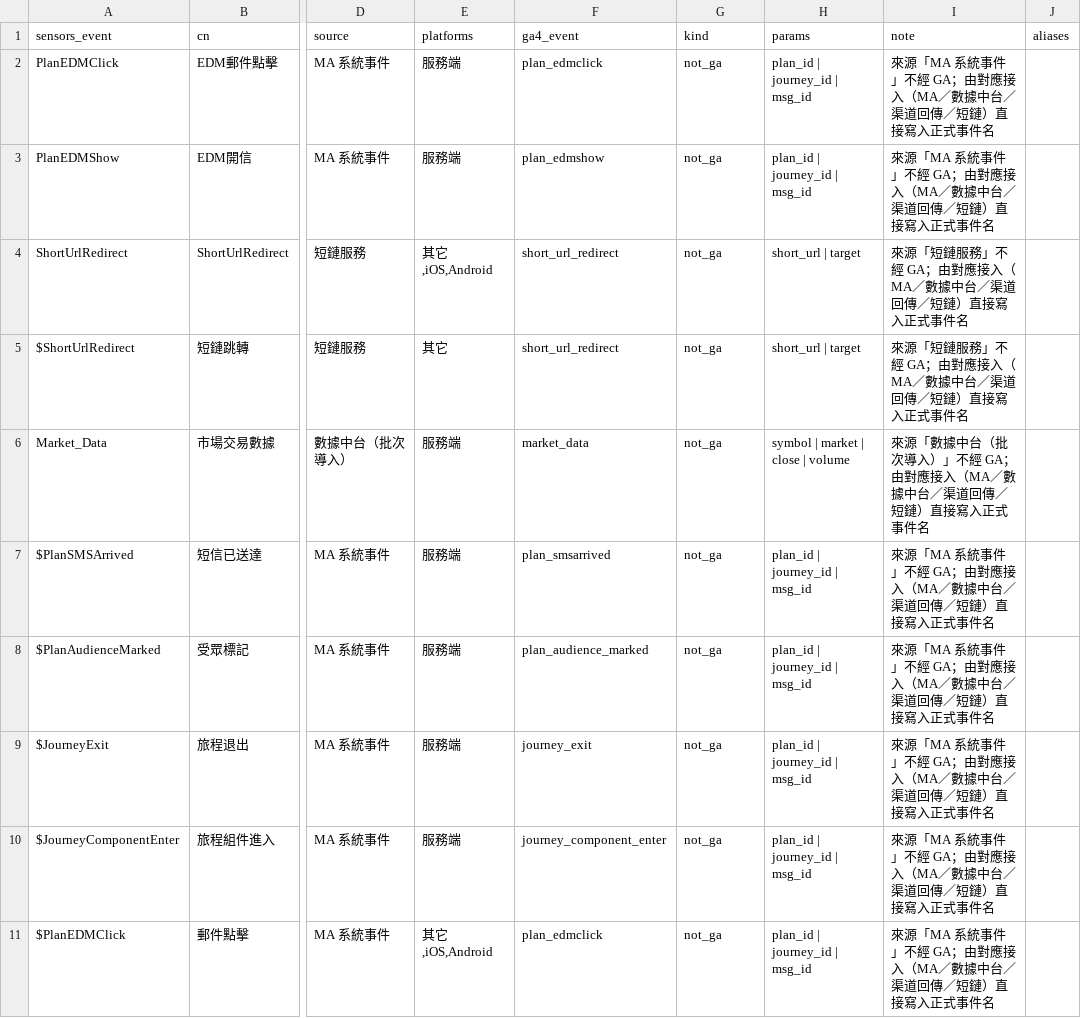
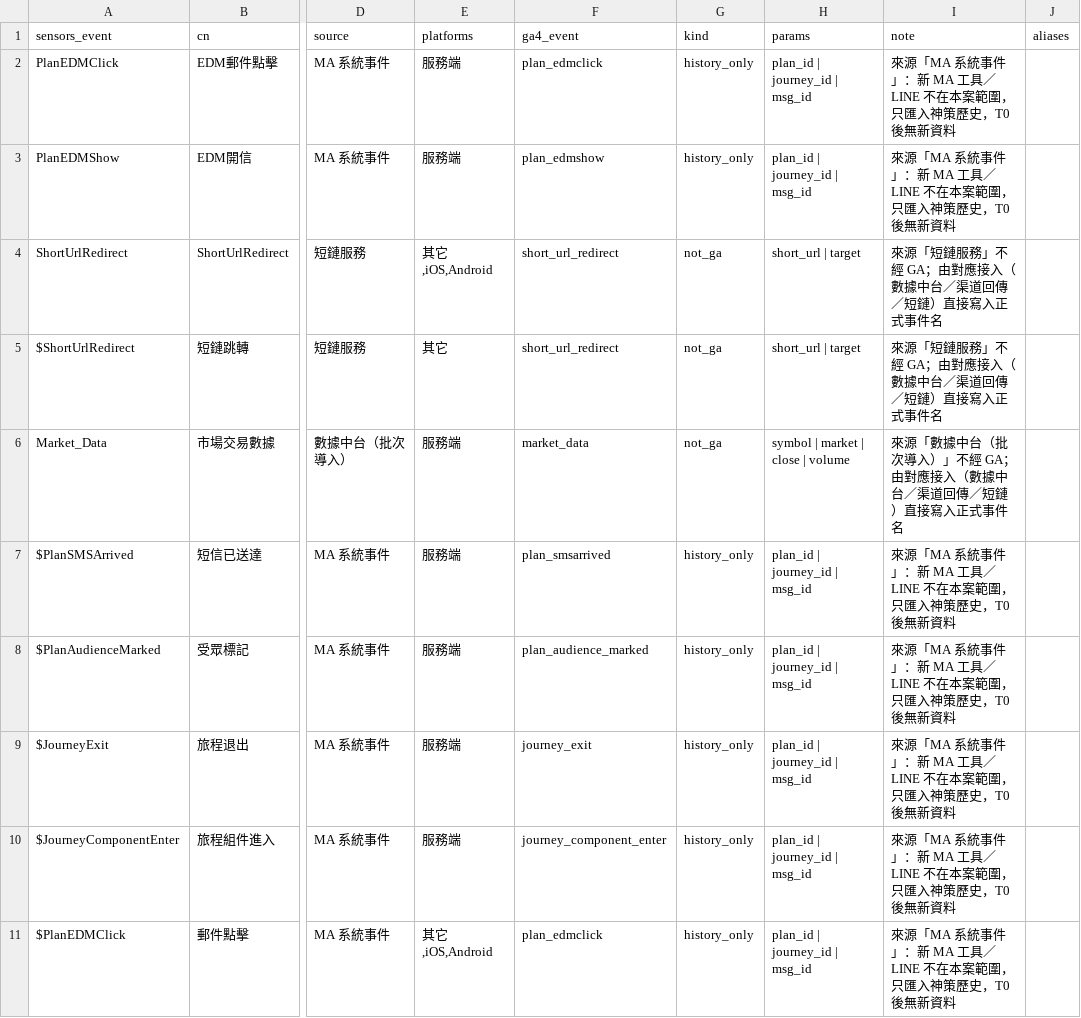
Before and after one commit to ALTA-TECH2025/altatech-dmp, a CSV file: backend/migration/ga360_tracking_spec.csv, drawn as a sheet; only a part is shown, gaps mark what is left out; the diff covers the shown part only; the diff names each change by its address in the sheet, - before the commit and + after, or states it on an @@ line.

```diff
--- a/backend/migration/ga360_tracking_spec.csv
+++ b/backend/migration/ga360_tracking_spec.csv
-G2:G3 (kind): not_ga
+G2:G3 (kind): history_only
-I2:I3 (note): …統事件」不經 GA；由對應接入（MA／數據中台／渠道回傳／短鏈）直接寫入正式事件名
+I2:I3 (note): …統事件」：新 MA 工具／LINE 不在本案範圍，只匯入神策歷史，T0 後無新資料
-I4:I5 (note): 來源「短鏈服務」不經 GA；由對應接入（MA／數據中台／渠道回傳／短鏈）直接寫入正式事件名
+I4:I5 (note): 來源「短鏈服務」不經 GA；由對應接入（數據中台／渠道回傳／短鏈）直接寫入正式事件名
-I6 (note): …應接入（MA／數據中台…
+I6 (note): …應接入（數據中台…
-G7:G11 (kind): not_ga
+G7:G11 (kind): history_only
-I7:I11 (note): …統事件」不經 GA；由對應接入（MA／數據中台／渠道回傳／短鏈）直接寫入正式事件名
+I7:I11 (note): …統事件」：新 MA 工具／LINE 不在本案範圍，只匯入神策歷史，T0 後無新資料
```
Also changed, not shown: 53 edited cells elsewhere in this file, 9 other files.
